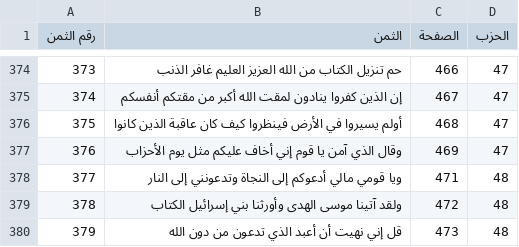
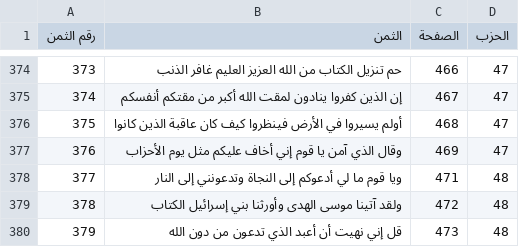
Before and after one commit to abdumka/quran-app, a CSV file: assets/data/athman_page_hizb.csv, drawn as a sheet; only a part is shown, gaps mark what is left out; the diff covers the shown part only.

```diff
--- a/assets/data/athman_page_hizb.csv
+++ b/assets/data/athman_page_hizb.csv
@@ -377,3 +377,3 @@
 376,وقال الذي آمن يا قوم إني أخاف عليكم مثل يوم الأحزاب,469,47
-377,ويا قومي مالي أدعوكم إلى النجاة وتدعونني إلى النار,471,48
+377,ويا قوم ما لي أدعوكم إلى النجاة وتدعونني إلى النار,471,48
 378,ولقد آتينا موسى الهدى وأورثنا بني إسرائيل الكتاب,472,48
```
Also changed, not shown: 14 edited cells elsewhere in this file, 16 other files.
